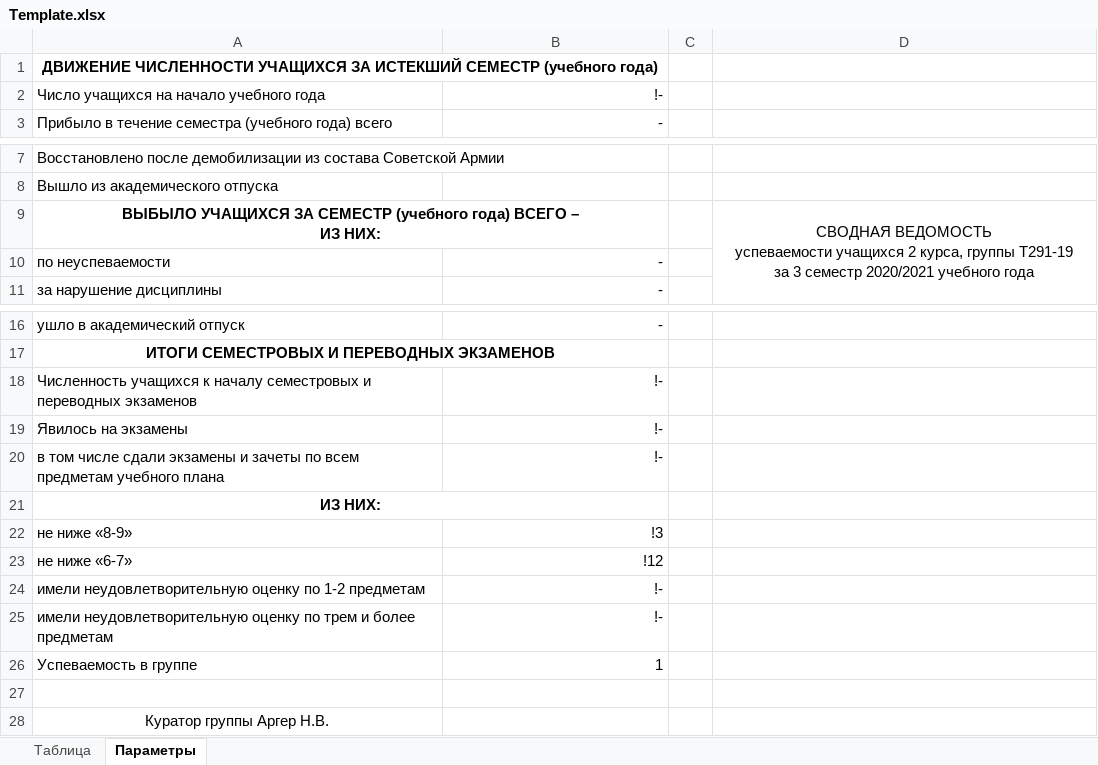
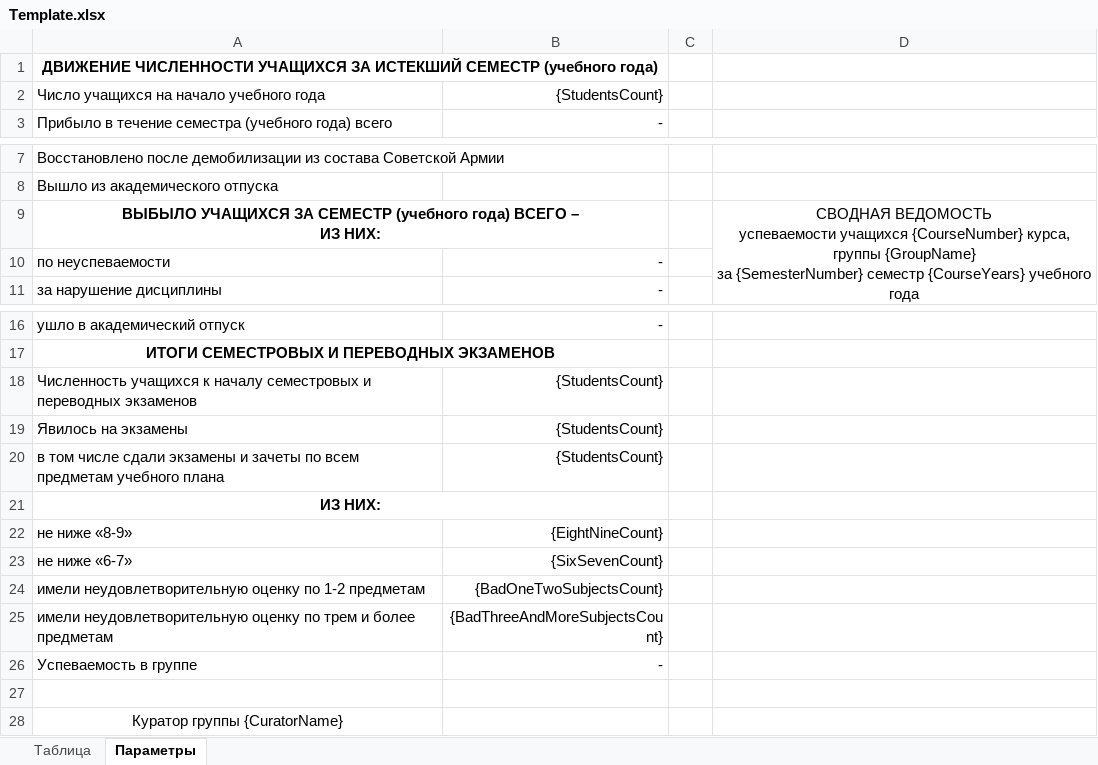
Before and after one commit to mkornevich/GradeReport, an Excel workbook: AppData/Reports/GroupProgressSheet/Template.xlsx, sheet Параметры, drawn as a sheet; only a part is shown, gaps mark what is left out; values as stored, in another font and other column widths than the file's, no borders; ↵ is a line break in a cell; the diff names each change by its address in the sheet, - before the commit and + after, or states it on an @@ line.

```diff
--- a/AppData/Reports/GroupProgressSheet/Template.xlsx (sheet Параметры)
+++ b/AppData/Reports/GroupProgressSheet/Template.xlsx (sheet Параметры)
-B2: !-
+B2: {StudentsCount}
-D9: …успеваемости учащихся 2 курса, группы Т291-19 ↵ за 3 семестр 2020/2021 учебного года
+D9: …успеваемости учащихся {CourseNumber} курса, группы {GroupName} ↵ за {SemesterNumber} семестр {CourseYears} учебного года
-B18:B20: !-
+B18:B20: {StudentsCount}
-B22: !3
+B22: {EightNineCount}
-B23: !12
+B23: {SixSevenCount}
-B24: !-
+B24: {BadOneTwoSubjectsCount}
-B25: !-
+B25: {BadThreeAndMoreSubjectsCount}
-B26: 1
+B26: -
-A28: Куратор группы Аргер Н.В.
+A28: Куратор группы {CuratorName}
```
Also changed, not shown: AppData/Reports/ExamGradesSheet/Template.xlsx, AppData/report.xlsx, 4 other files.
